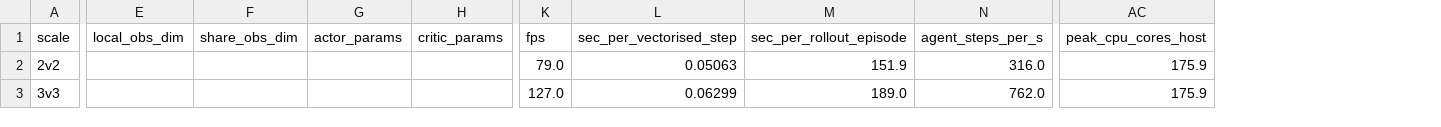
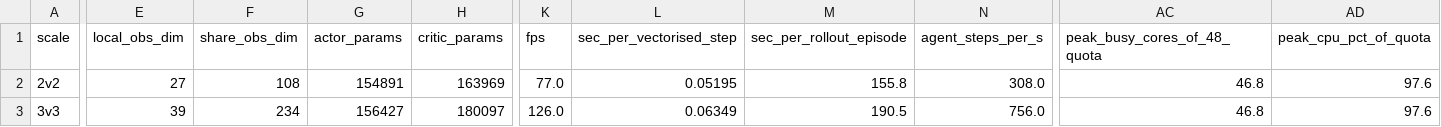
Before and after one commit to David-JayTao/SEU-SRTP, a CSV file: experiments/2026-10-07-08-formal6m/metrics/scaling_table.csv, drawn as a sheet; only a part is shown, gaps mark what is left out; removed rows and columns are numbered as before the commit, all else as after; the diff covers the shown part only; the diff names each change by its address in the sheet, - before the commit and + after, or states it on an @@ line.

```diff
--- a/experiments/2026-10-07-08-formal6m/metrics/scaling_table.csv
+++ b/experiments/2026-10-07-08-formal6m/metrics/scaling_table.csv
-column AC (peak_cpu_cores_host), rows 2-3: 175.9 | 175.9
+column AC (peak_busy_cores_of_48_quota), rows 2-3: 46.8 | 46.8
+column AD (peak_cpu_pct_of_quota), rows 2-3: 97.6 | 97.6
-E2 (local_obs_dim): (empty)
+E2 (local_obs_dim): 27
-F2 (share_obs_dim): (empty)
+F2 (share_obs_dim): 108
-G2 (actor_params): (empty)
+G2 (actor_params): 154891
-H2 (critic_params): (empty)
+H2 (critic_params): 163969
-K2 (fps): 79.0
+K2 (fps): 77.0
-L2 (sec_per_vectorised_step): 0.05063
+L2 (sec_per_vectorised_step): 0.05195
-M2 (sec_per_rollout_episode): 151.9
+M2 (sec_per_rollout_episode): 155.8
-N2 (agent_steps_per_s): 316.0
+N2 (agent_steps_per_s): 308.0
-E3 (local_obs_dim): (empty)
+E3 (local_obs_dim): 39
-F3 (share_obs_dim): (empty)
+F3 (share_obs_dim): 234
-G3 (actor_params): (empty)
+G3 (actor_params): 156427
-H3 (critic_params): (empty)
+H3 (critic_params): 180097
-K3 (fps): 127.0
+K3 (fps): 126.0
-L3 (sec_per_vectorised_step): 0.06299
+L3 (sec_per_vectorised_step): 0.06349
-M3 (sec_per_rollout_episode): 189.0
+M3 (sec_per_rollout_episode): 190.5
-N3 (agent_steps_per_s): 762.0
+N3 (agent_steps_per_s): 756.0
```
Also changed, not shown: 68 edited cells elsewhere in this file, experiments/2026-10-07-08-formal6m/manifest.csv, experiments/2026-10-07-08-formal6m/metrics/curves/f6m_10v10_noweapon_s0.csv, 42 other files.
